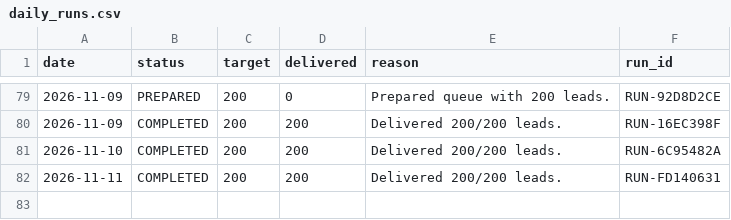
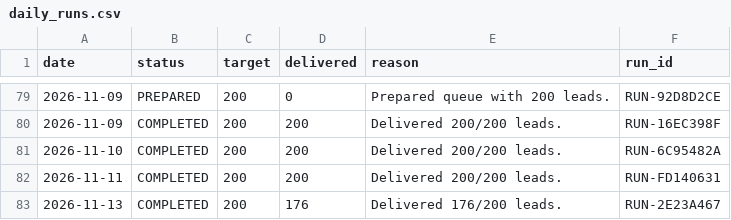
Before and after one commit to ayushdesign4/daily-lead-agent, a CSV file: data/daily_runs.csv, drawn as a sheet; only a part is shown, gaps mark what is left out.

```diff
--- a/data/daily_runs.csv
+++ b/data/daily_runs.csv
@@ -142 +142,2 @@ date,status,target,delivered,reason,run_id
 2026-11-11,COMPLETED,200,200,Delivered 200/200 leads.,RUN-FD140631
+2026-11-13,COMPLETED,200,176,Delivered 176/200 leads.,RUN-2E23A467
```
Also changed, not shown: 4 other files.
